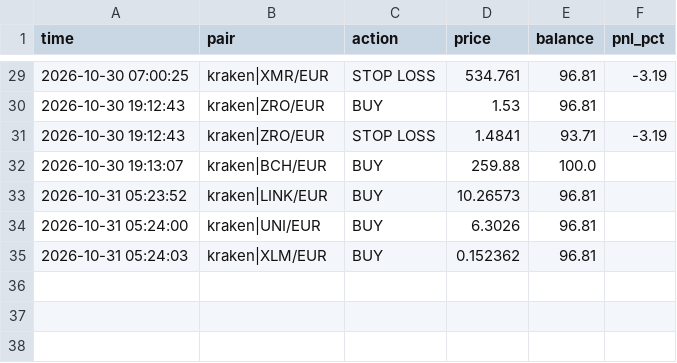
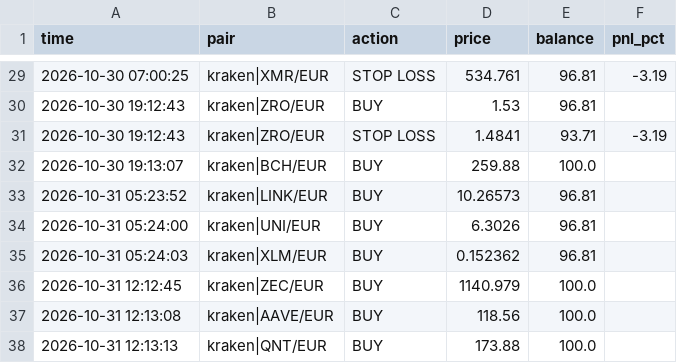
Before and after one commit to GoNowTaxi/Crypto_bot, a CSV file: trades.csv, drawn as a sheet; only a part is shown, gaps mark what is left out; the diff names each change by its address in the sheet, - before the commit and + after, or states it on an @@ line.

```diff
--- a/trades.csv
+++ b/trades.csv
+row 36: 2026-10-31 12:12:45 | kraken|ZEC/EUR | BUY | 1140.979 | 100.0
+row 37: 2026-10-31 12:13:08 | kraken|AAVE/EUR | BUY | 118.56 | 100.0
+row 38: 2026-10-31 12:13:13 | kraken|QNT/EUR | BUY | 173.88 | 100.0
```
Also changed, not shown: 1 other file.
